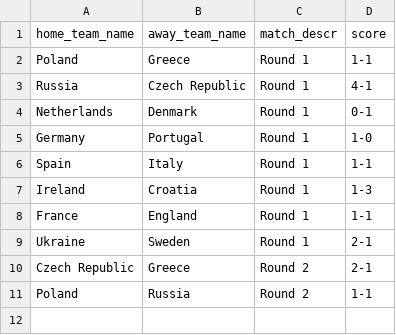
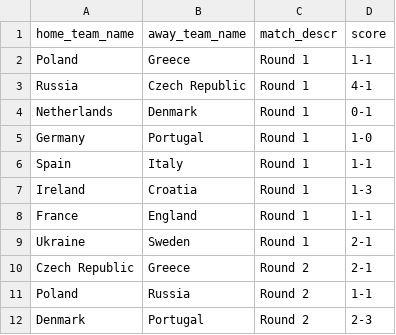
Before and after one commit to torehau/contestadors, a CSV file: lib/tasks/uefa_euro_2012_match_results.csv, drawn as a sheet.

Commit message:
denmark - portugal 2-3

```diff
--- a/lib/tasks/uefa_euro_2012_match_results.csv
+++ b/lib/tasks/uefa_euro_2012_match_results.csv
@@ -11 +11,2 @@ Czech Republic,Greece,Round 2,2-1
 Poland,Russia,Round 2,1-1
+Denmark,Portugal,Round 2,2-3
```
Also changed, not shown: 1 other file.
